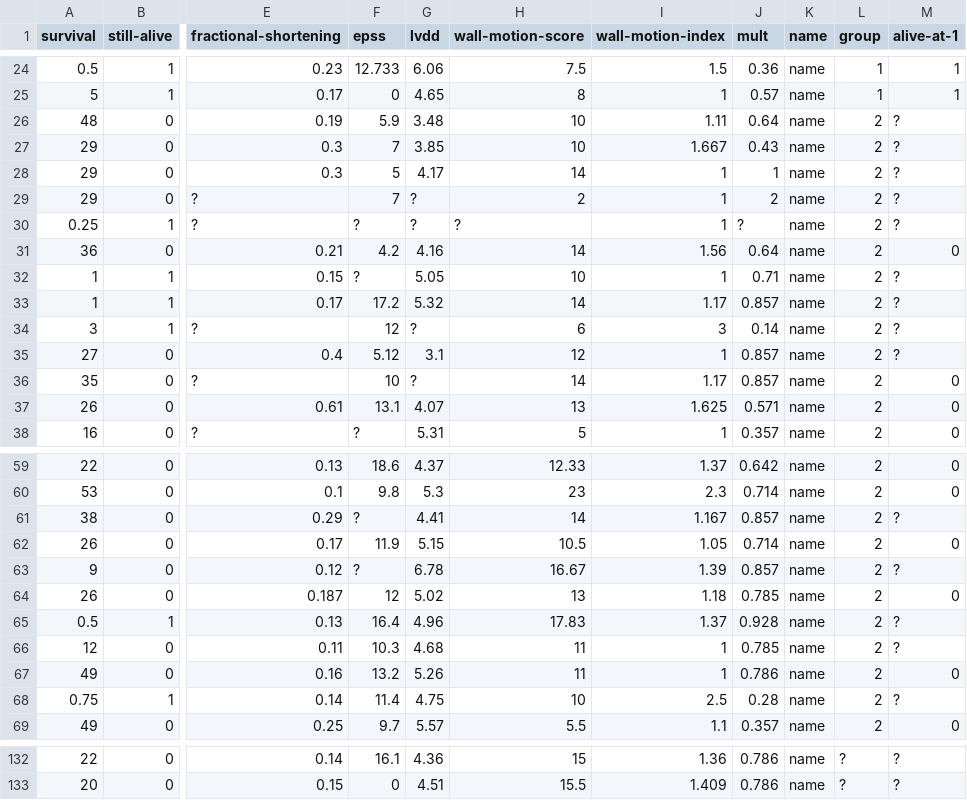
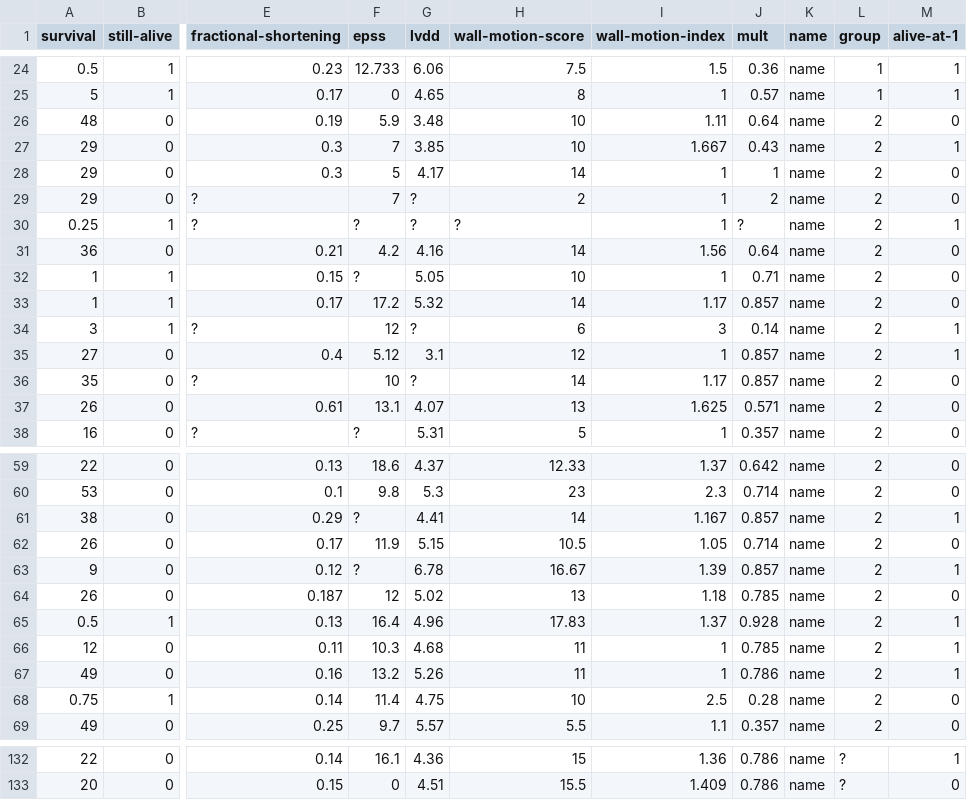
Before and after one commit to sathiesh05/Compare_of_-SVM-Naive-Logistic-Randomforest-, a CSV file: echocardiogram.csv, drawn as a sheet; only a part is shown, gaps mark what is left out; the diff covers the shown part only; the diff names each change by its address in the sheet, - before the commit and + after, or states it on an @@ line.

```diff
--- a/echocardiogram.csv
+++ b/echocardiogram.csv
-M26 (alive-at-1): ?
+M26 (alive-at-1): 0
-M27 (alive-at-1): ?
+M27 (alive-at-1): 1
-M28:M29 (alive-at-1): ?
+M28:M29 (alive-at-1): 0
-M30 (alive-at-1): ?
+M30 (alive-at-1): 1
-M32:M33 (alive-at-1): ?
+M32:M33 (alive-at-1): 0
-M34:M35 (alive-at-1): ?
+M34:M35 (alive-at-1): 1
-M61 (alive-at-1): ?
+M61 (alive-at-1): 1
-M63 (alive-at-1): ?
+M63 (alive-at-1): 1
-M65:M66 (alive-at-1): ?
+M65:M66 (alive-at-1): 1
-M67 (alive-at-1): 0
+M67 (alive-at-1): 1
-M68 (alive-at-1): ?
+M68 (alive-at-1): 0
-M132 (alive-at-1): ?
+M132 (alive-at-1): 1
-M133 (alive-at-1): ?
+M133 (alive-at-1): 0
```
Also changed, not shown: 44 edited cells elsewhere in this file, 1 other file.
